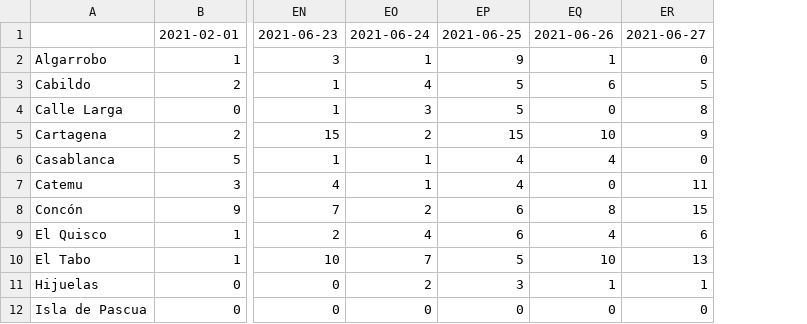
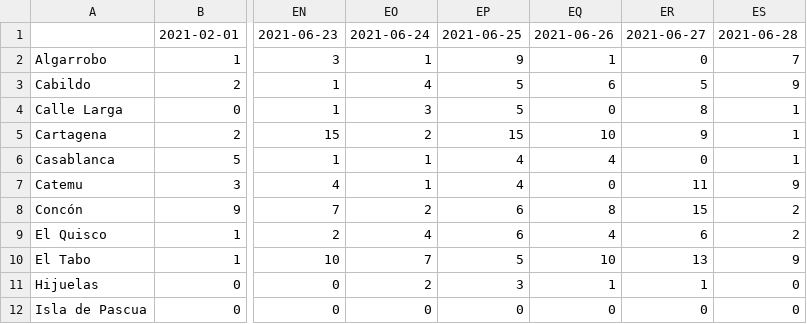
Before and after one commit to aurmeneta/ReportesCovidValparaiso, a CSV file: casos-nuevos/casos-diarios.csv, drawn as a sheet; only a part is shown, gaps mark what is left out; the diff names each change by its address in the sheet, - before the commit and + after, or states it on an @@ line.

```diff
--- a/casos-nuevos/casos-diarios.csv
+++ b/casos-nuevos/casos-diarios.csv
+column ES, rows 1-12: 2021-06-28 | 7 | 9 | 1 | 1 | 1 | 9 | 2 | 2 | 9 | 0 | 0
```
Also changed, not shown: casos-nuevos/casos-diarios_T.csv, 1 other file.
